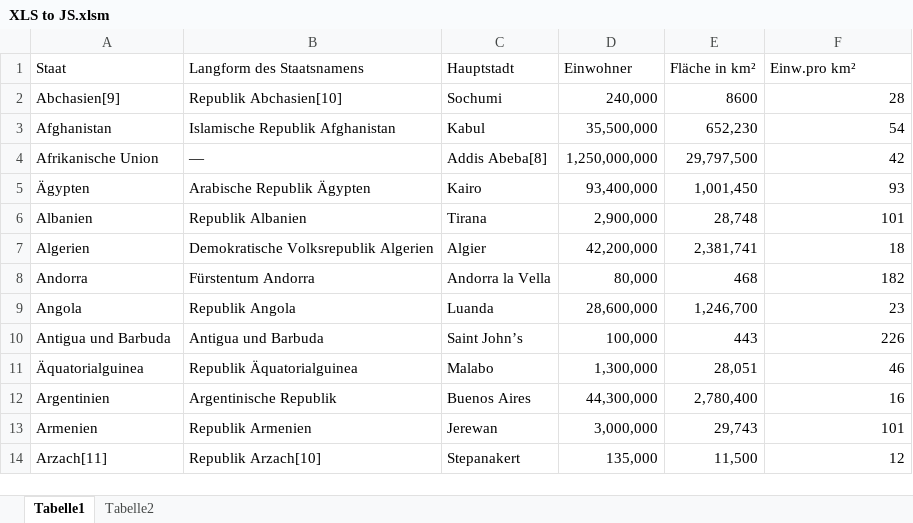
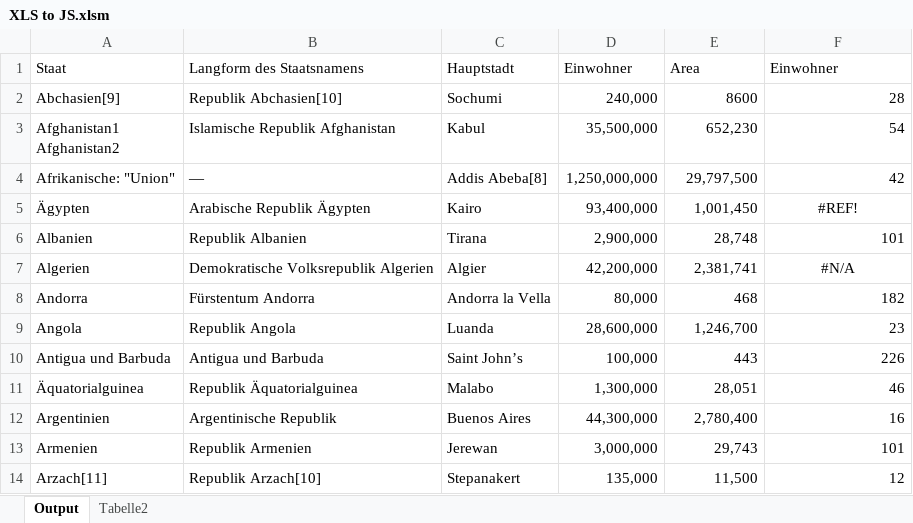
Before and after one commit to myhamidi/VBA, an Excel workbook: XLS to JS.xlsm, sheet Output, drawn as a sheet; only a part is shown; values as stored, in another font and other column widths than the file's, no borders; ↵ is a line break in a cell; the diff names each change by its address in the sheet, - before the commit and + after, or states it on an @@ line.

Commit message:
XLS to JS(ON) Converter 1.1
Added:
+ JSON ObjectName equals now XLS SheetName
+ Handling of #REF and #NV errors
+ Handling of Special Characters 'new line' and #quotation mark'

```diff
--- a/XLS to JS.xlsm (sheet Output)
+++ b/XLS to JS.xlsm (sheet Output)
-sheet tab: Tabelle1
+sheet tab: Output
-E1: Fläche in km²
+E1: Area
-F1: Einw.pro km²
+F1: Einwohner
-A3 (Staat): Afghanistan
+A3 (Staat): Afghanistan1 ↵ Afghanistan2
-A4 (Staat): Afrikanische Union
+A4 (Staat): Afrikanische: "Union"
-F5 (Einwohner): 93
+F5 (Einwohner): #REF!
-F5 alignment: right
+F5 alignment: center
-F7 (Einwohner): 18
+F7 (Einwohner): #N/A
-F7 alignment: right
+F7 alignment: center
```
Also changed, not shown: 1 other file.
